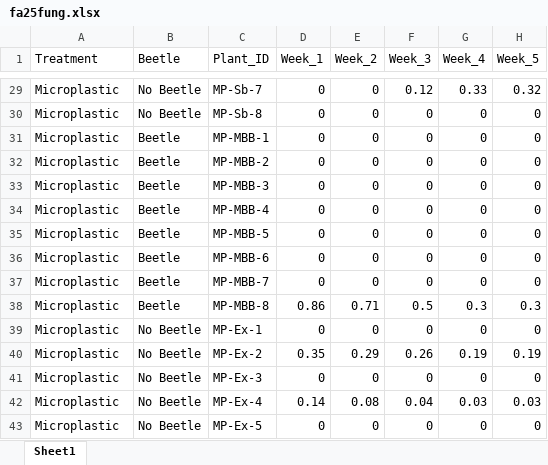
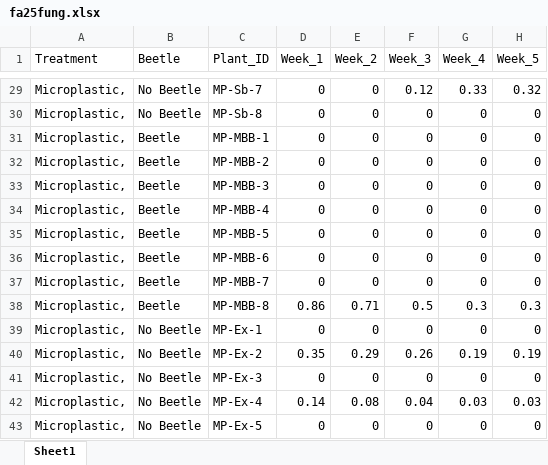
Before and after one commit to ojsarver/Kjuka_MasterThesis, an Excel workbook: fa25fung.xlsx, sheet Sheet1, drawn as a sheet; only a part is shown, gaps mark what is left out; values as stored, in another font and other column widths than the file's, no borders; the diff covers the shown part only; the diff names each change by its address in the sheet, - before the commit and + after, or states it on an @@ line.

```diff
--- a/fa25fung.xlsx (sheet Sheet1)
+++ b/fa25fung.xlsx (sheet Sheet1)
-A29:A43 (Treatment): Microplastic
+A29:A43 (Treatment): Microplastic,
```
Also changed, not shown: 27 edited cells elsewhere in this sheet, fung_presenceabsence.xlsx, 7 other files.
